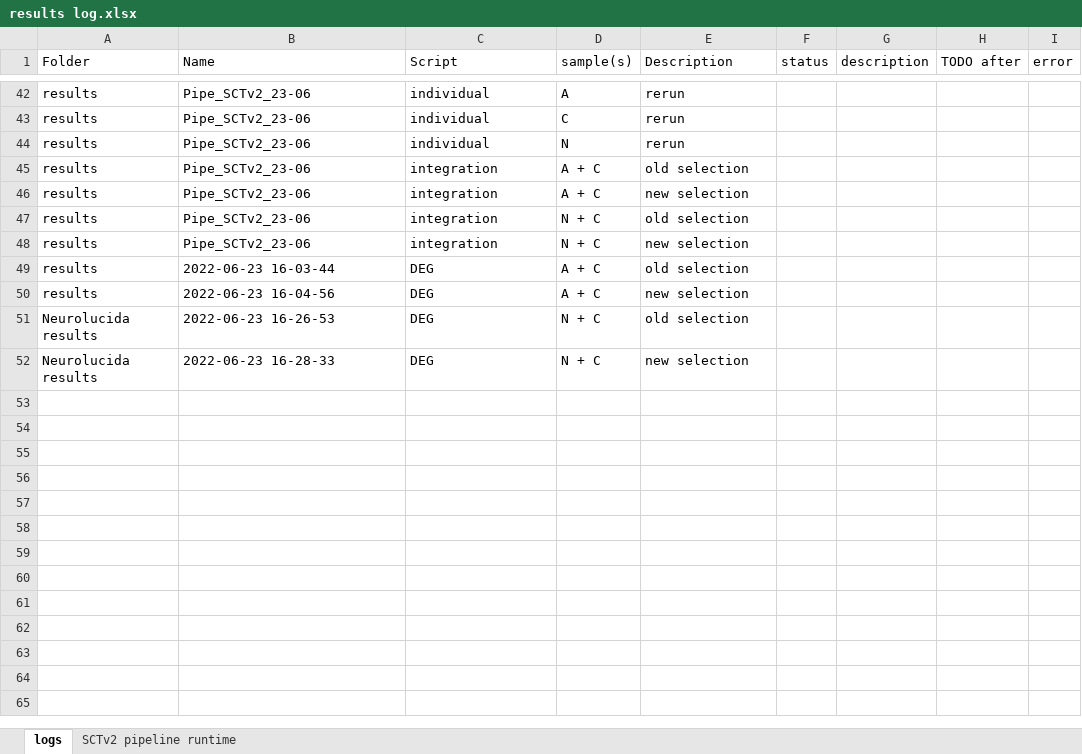
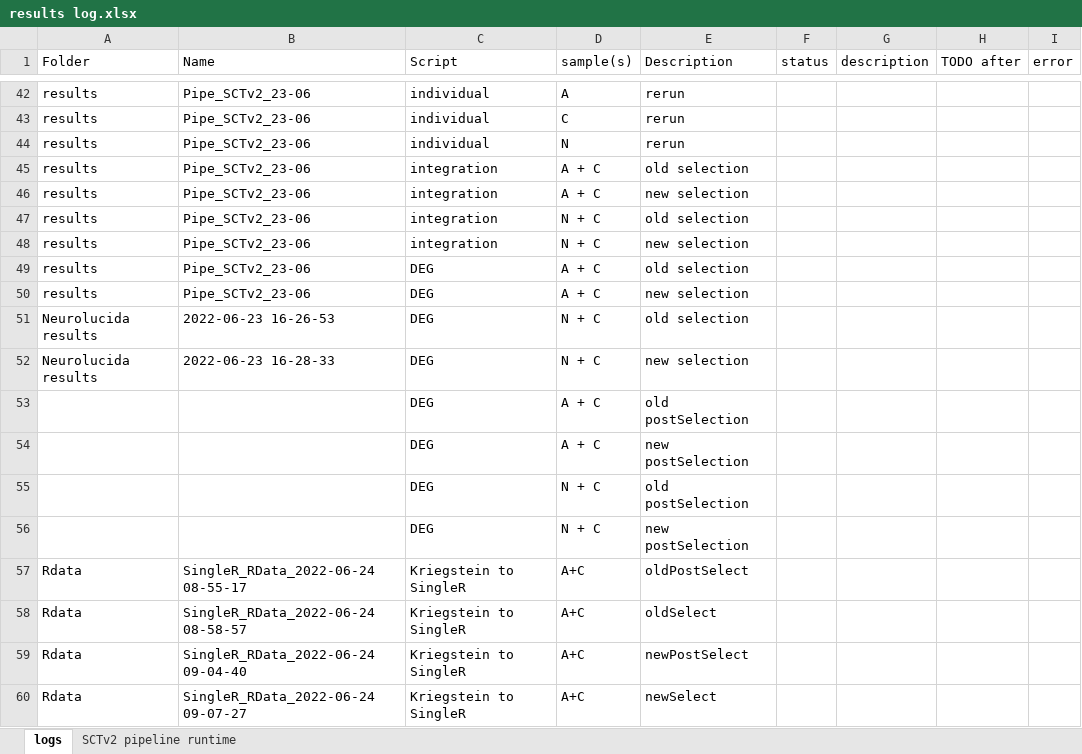
Before and after one commit to mauritsunkel/Discernas, an Excel workbook: Seurat/results log.xlsx, sheet logs, drawn as a sheet; only a part is shown, gaps mark what is left out; values as stored, in another font and other column widths than the file's, no borders; the diff names each change by its address in the sheet, - before the commit and + after, or states it on an @@ line.

```diff
--- a/Seurat/results log.xlsx (sheet logs)
+++ b/Seurat/results log.xlsx (sheet logs)
-B49 (Name): 2022-06-23 16-03-44
+B49 (Name): Pipe_SCTv2_23-06
-B50 (Name): 2022-06-23 16-04-56
+B50 (Name): Pipe_SCTv2_23-06
+row 53:  |  | DEG | A + C | old postSelection
+row 54:  |  | DEG | A + C | new postSelection
+row 55:  |  | DEG | N + C | old postSelection
+row 56:  |  | DEG | N + C | new postSelection
+row 57: Rdata | SingleR_RData_2022-06-24 08-55-17 | Kriegstein to SingleR | A+C | oldPostSelect
+row 58: Rdata | SingleR_RData_2022-06-24 08-58-57 | Kriegstein to SingleR | A+C | oldSelect
+row 59: Rdata | SingleR_RData_2022-06-24 09-04-40 | Kriegstein to SingleR | A+C | newPostSelect
+row 60: Rdata | SingleR_RData_2022-06-24 09-07-27 | Kriegstein to SingleR | A+C | newSelect
```
Also changed, not shown: 4 other files.
